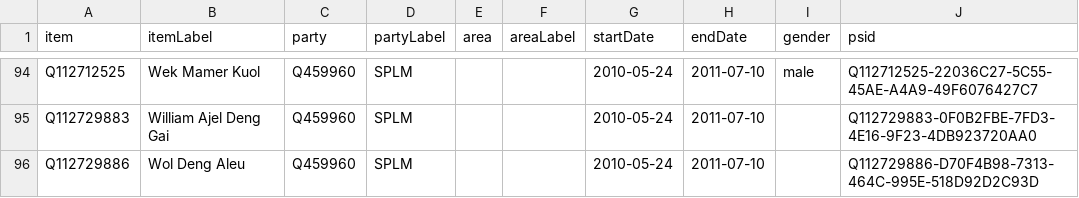
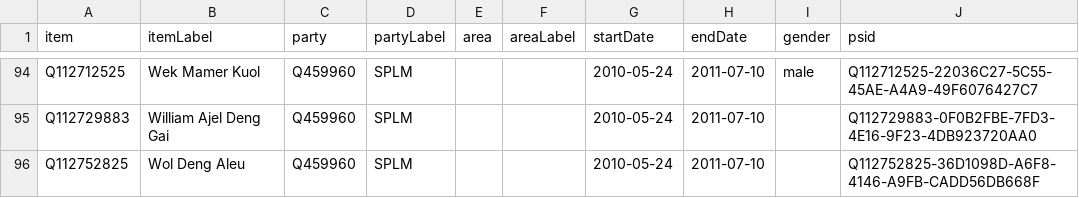
Before and after one commit to every-politician-scrapers/sudan, a CSV file: sources/legislature/2010/wikidata.csv, drawn as a sheet; only a part is shown, gaps mark what is left out.

Commit message:
Compare external sources to Wikidata

```diff
--- a/sources/legislature/2010/wikidata.csv
+++ b/sources/legislature/2010/wikidata.csv
@@ -95,2 +95,2 @@ Q112712525,Wek Mamer Kuol,Q459960,SPLM,,,2010-05-24,2011-07-10,male,Q112712525-2
 Q112729883,William Ajel Deng Gai,Q459960,SPLM,,,2010-05-24,2011-07-10,,Q112729883-0F0B2FBE-7FD3-4E16-9F23-4DB923720AA0
-Q112729886,Wol Deng Aleu,Q459960,SPLM,,,2010-05-24,2011-07-10,,Q112729886-D70F4B98-7313-464C-995E-518D92D2C93D
+Q112752825,Wol Deng Aleu,Q459960,SPLM,,,2010-05-24,2011-07-10,,Q112752825-36D1098D-A6F8-4146-A9FB-CADD56DB668F
```
Also changed, not shown: sources/legislature/ssla-2010/wikidata.csv.
